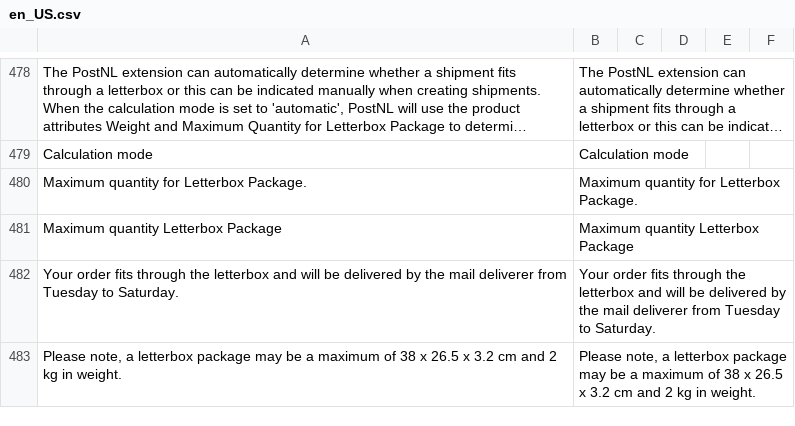
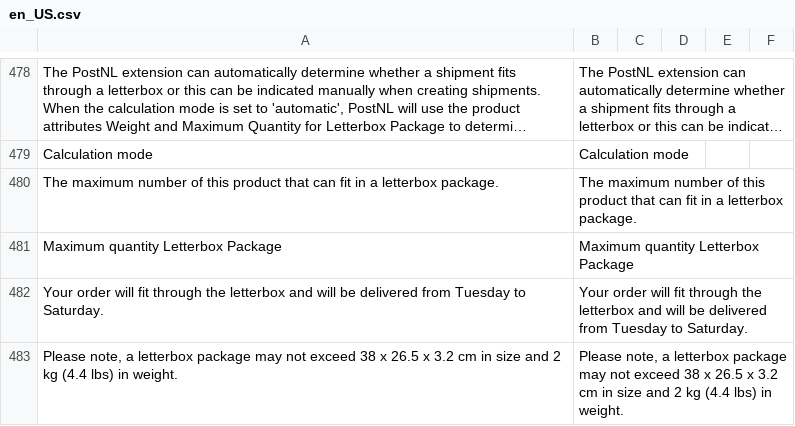
Before and after one commit to postnl/postnl-magento2, a CSV file: i18n/en_US.csv, drawn as a sheet; only a part is shown, gaps mark what is left out; long unchanged cells end in …; removed rows and columns are numbered as before the commit, all else as after; the diff names each change by its address in the sheet, - before the commit and + after, or states it on an @@ line.

```diff
--- a/i18n/en_US.csv
+++ b/i18n/en_US.csv
-row 480: Maximum quantity for Letterbox Package. | Maximum quantity for Letterbox Package.
+row 480: The maximum number of this product that can fit in a letterbox package. | The maximum number of this product that can fit in a letterbox package.
-A482: Your order fits through the letterbox and will be delivered by the mail deliverer from Tuesday…
+A482: Your order will fit through the letterbox and will be delivered from Tuesday…
-B482: Your order fits through the letterbox and will be delivered by the mail deliverer from Tuesday…
+B482: Your order will fit through the letterbox and will be delivered from Tuesday…
-A483: …package may be a maximum of 38 x 26.5 x 3.2 cm and 2 kg in weight.
+A483: …package may not exceed 38 x 26.5 x 3.2 cm in size and 2 kg (4.4 lbs) in weight.
-B483: …package may be a maximum of 38 x 26.5 x 3.2 cm and 2 kg in weight.
+B483: …package may not exceed 38 x 26.5 x 3.2 cm in size and 2 kg (4.4 lbs) in weight.
```
Also changed, not shown: i18n/nl_NL.csv, 4 other files.
